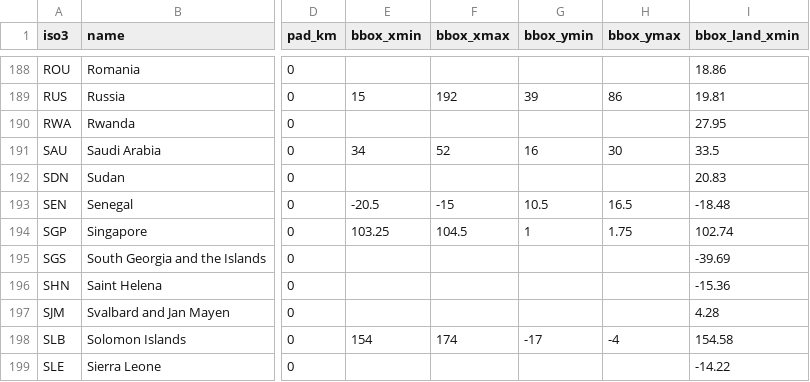
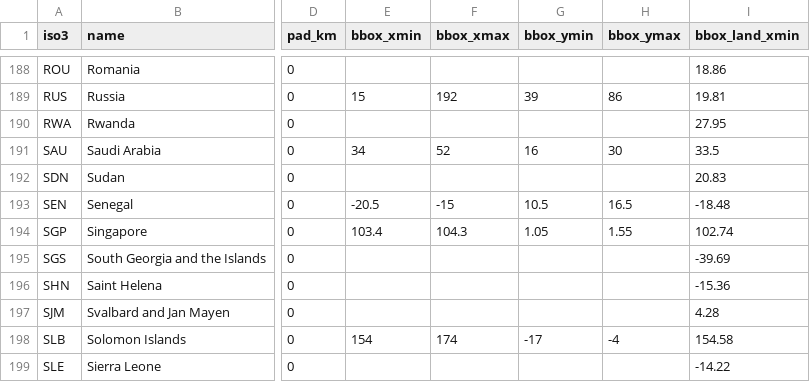
Before and after one commit to Sustainable-Aquafeeds-Project/climate_risks_to_fed_mariculture, a CSV file: data/raw_data/country_bbox_data.csv, drawn as a sheet; only a part is shown, gaps mark what is left out; the diff names each change by its address in the sheet, - before the commit and + after, or states it on an @@ line.

```diff
--- a/data/raw_data/country_bbox_data.csv
+++ b/data/raw_data/country_bbox_data.csv
-E194 (bbox_xmin): 103.25
+E194 (bbox_xmin): 103.4
-F194 (bbox_xmax): 104.5
+F194 (bbox_xmax): 104.3
-G194 (bbox_ymin): 1
+G194 (bbox_ymin): 1.05
-H194 (bbox_ymax): 1.75
+H194 (bbox_ymax): 1.55
```
Also changed, not shown: 4 other files.
